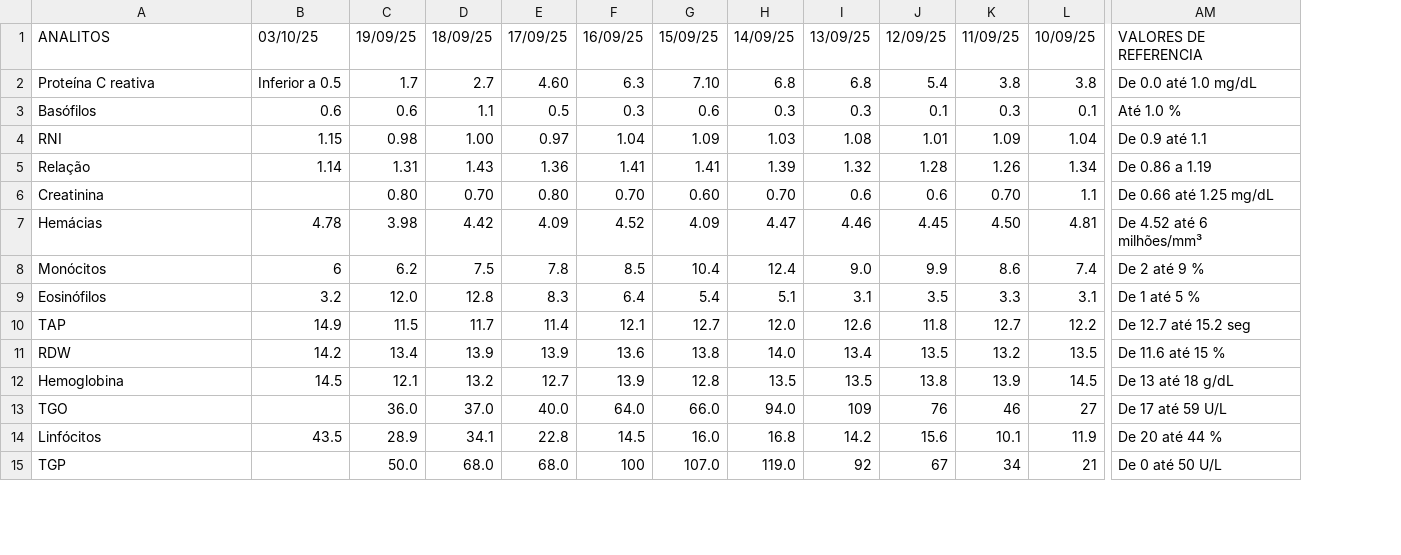
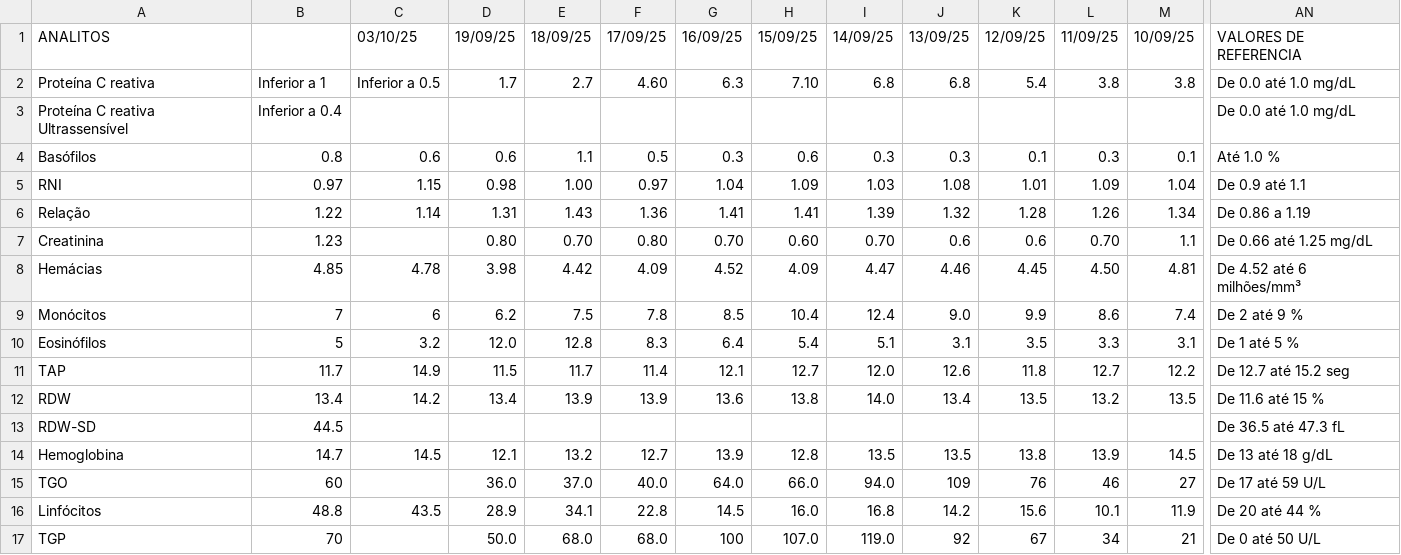
Before and after one commit to ronaldokun/maladie, a CSV file: blood_markers_pivot.csv, drawn as a sheet; only a part is shown, gaps mark what is left out; addresses are those after the commit; rows hold the shown columns only; the diff names each change by its address in the sheet, - before the commit and + after, or states it on an @@ line.

Commit message:
Update blood markers categories: add "Proteína C reativa Ultrassensível" to Inflammatory group and "RDW-SD" to Hematology group.

```diff
--- a/blood_markers_pivot.csv
+++ b/blood_markers_pivot.csv
+column B, row 2: Inferior a 1; rows 4-12: 0.8 | 0.97 | 1.22 | 1.23 | 4.85 | 7 | 5 | 11.7 | 13.4; rows 14-17: 14.7 | 60 | 48.8 | 70
+row 3: Proteína C reativa Ultrassensível | Inferior a 0.4 |  |  |  |  |  |  |  |  |  |  |  | De 0.0 até 1.0 mg/dL
+row 13: RDW-SD | 44.5 |  |  |  |  |  |  |  |  |  |  |  | De 36.5 até 47.3 fL
```
Also changed, not shown: 1 other file.
